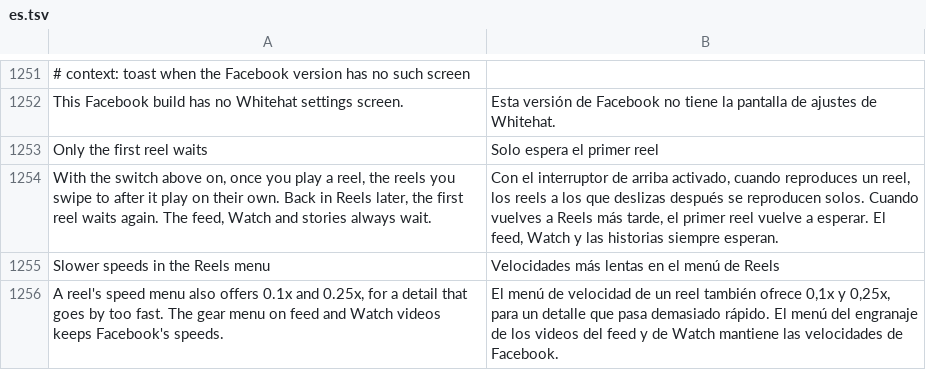
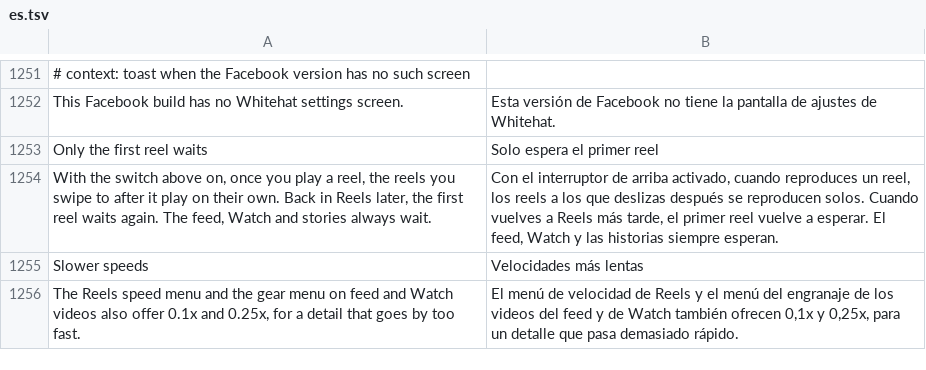
Before and after one commit to SA-SUJON/HushFacebook, a TSV file: extensions/shared/library/src/main/l10n/es.tsv, drawn as a sheet; only a part is shown, gaps mark what is left out; removed rows and columns are numbered as before the commit, all else as after; the diff names each change by its address in the sheet, - before the commit and + after, or states it on an @@ line.

Commit message:
feat(media): offer 0.1x and 0.25x in the gear menu's speed sheet
The Slower speeds switch now covers the gear menu's Playback speed sheet
on feed and Watch videos too, so it drops "in the Reels menu" from its
name. With it on, the sheet builder's last flag is forced to its float
mode, so each item carries its speed and the pick plays that float
instead of parsing the label with the locale's NumberFormat. Where the
builder's paths meet, the speeds and then the labels go to the extension,
which puts the slower speeds and their labels ahead of Facebook's.

Anchors read from 577, 580 and 581: one builder per build making the
gear pick's class, and one meet point (labels v12, speeds v0, flag v29).
The part is optional; a build where it moved logs a warning.

Refs #95

```diff
--- a/extensions/shared/library/src/main/l10n/es.tsv
+++ b/extensions/shared/library/src/main/l10n/es.tsv
-row 1255: Slower speeds in the Reels menu | Velocidades más lentas en el menú de Reels
-row 1256: A reel's speed menu also offers 0.1x and 0.25x, for a detail that goes by too fast. The gear menu on feed and Watch videos keeps Facebook's speeds. | El menú de velocidad de un reel también ofrece 0,1x y 0,25x, para un detalle que pasa demasiado rápido. El menú del engranaje de los videos del feed y de Watch mantiene las velocidades de Facebook.
+row 1255: Slower speeds | Velocidades más lentas
+row 1256: The Reels speed menu and the gear menu on feed and Watch videos also offer 0.1x and 0.25x, for a detail that goes by too fast. | El menú de velocidad de Reels y el menú del engranaje de los videos del feed y de Watch también ofrecen 0,1x y 0,25x, para un detalle que pasa demasiado rápido.
```
Also changed, not shown: extensions/shared/library/src/main/l10n/de.tsv, extensions/shared/library/src/main/l10n/in.tsv, 15 other files.
